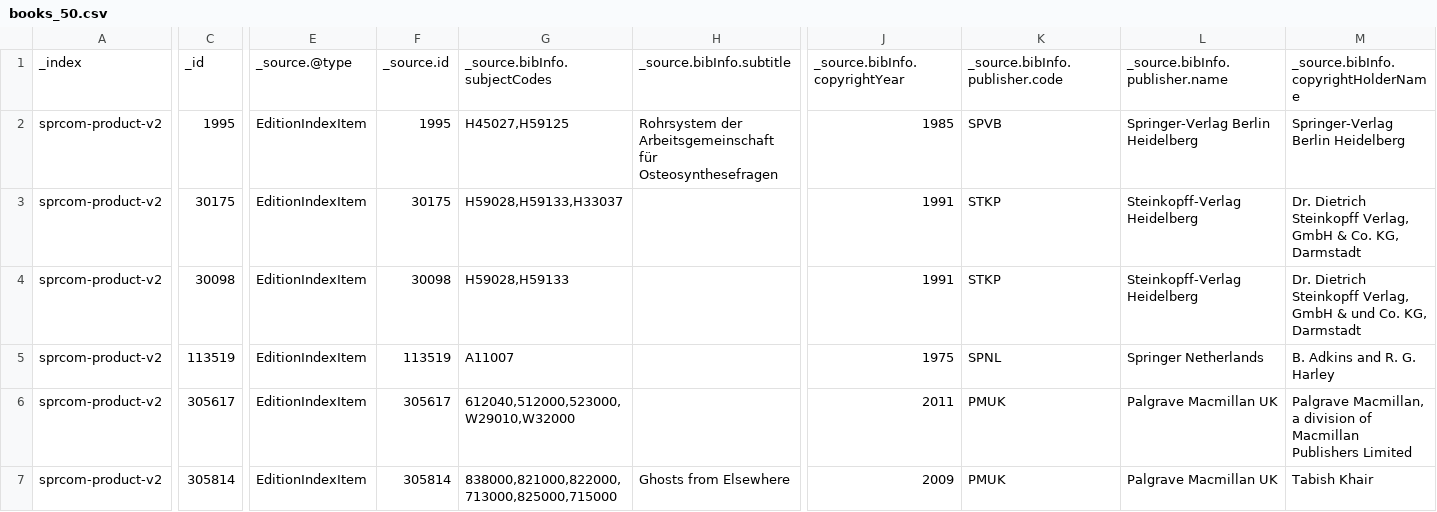
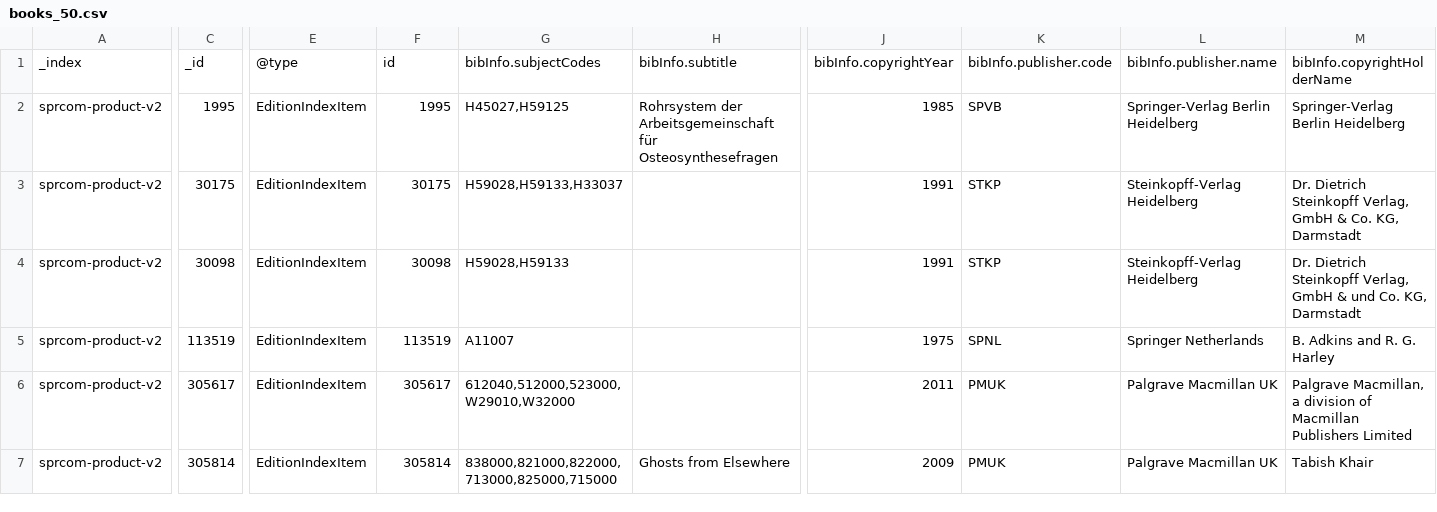
Before and after one commit to codingmaster/ProductRecommender3, a CSV file: data/input/books_50.csv, drawn as a sheet; only a part is shown, gaps mark what is left out; the diff covers the shown part only; the diff names each change by its address in the sheet, - before the commit and + after, or states it on an @@ line.

```diff
--- a/data/input/books_50.csv
+++ b/data/input/books_50.csv
-E1: _source.@type
+E1: @type
-F1: _source.id
+F1: id
-G1: _source.bibInfo.subjectCodes
+G1: bibInfo.subjectCodes
-H1: _source.bibInfo.subtitle
+H1: bibInfo.subtitle
-J1: _source.bibInfo.copyrightYear
+J1: bibInfo.copyrightYear
-K1: _source.bibInfo.publisher.code
+K1: bibInfo.publisher.code
-L1: _source.bibInfo.publisher.name
+L1: bibInfo.publisher.name
-M1: _source.bibInfo.copyrightHolderName
+M1: bibInfo.copyrightHolderName
```
Also changed, not shown: 174 edited cells elsewhere in this file, 17 other files.
